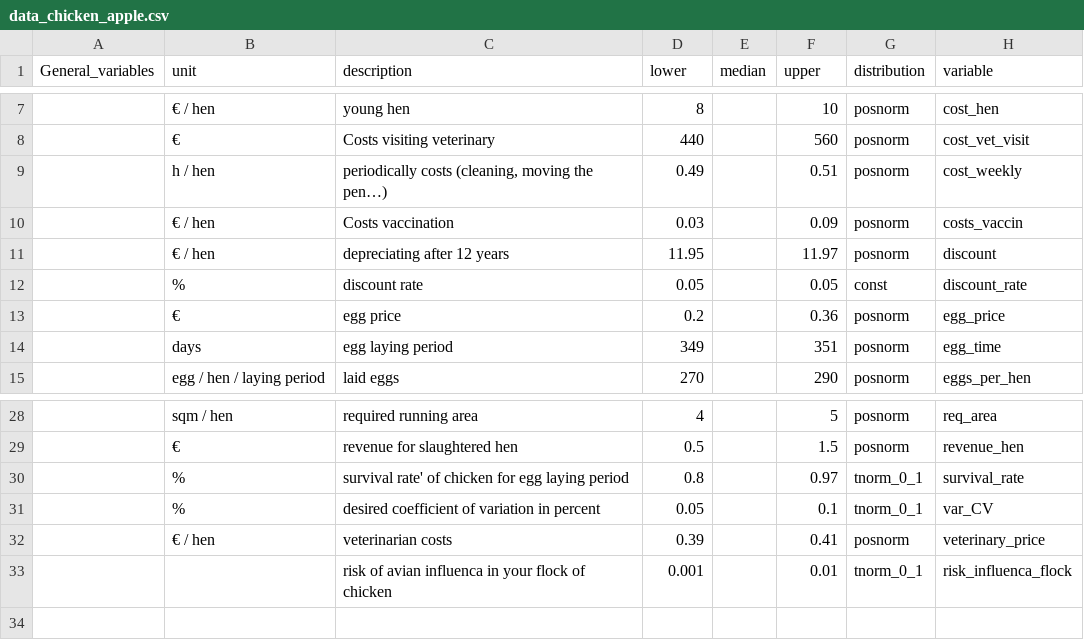
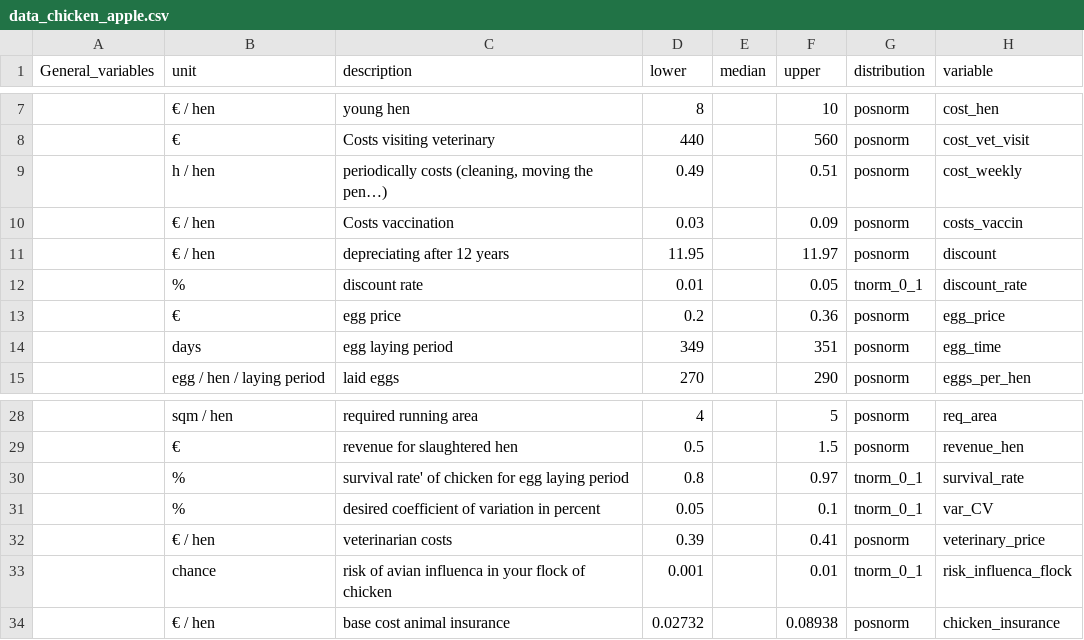
Before and after one commit to zoeheuschkel/DA_course_2021, a CSV file: data_chicken_apple.csv, drawn as a sheet; only a part is shown, gaps mark what is left out.

Commit message:
added variability to discount rate, added insurance cost and that insurance covers lost revenues of egg, meat and buying chicken

```diff
--- a/data_chicken_apple.csv
+++ b/data_chicken_apple.csv
@@ -11,3 +11,3 @@ General_variables ,unit,description,lower,median,upper,distribution,variable
 ,€ / hen,depreciating after 12 years,11.95,,11.97,posnorm,discount
-,%,discount rate,0.05,,0.05,const,discount_rate
+,%,discount rate,0.01,,0.05,tnorm_0_1,discount_rate
 ,€,egg price,0.2,,0.36,posnorm,egg_price
@@ -32,2 +32,3 @@ General_variables ,unit,description,lower,median,upper,distribution,variable
 ,€ / hen,veterinarian costs,0.39,,0.41,posnorm,veterinary_price
-,,risk of avian influenca in your flock of chicken,0.001,,0.01,tnorm_0_1 ,risk_influenca_flock
+,chance,risk of avian influenca in your flock of chicken,0.001,,0.01,tnorm_0_1 ,risk_influenca_flock
+,€ / hen,base cost animal insurance,0.02732,,0.08938,posnorm,chicken_insurance
```
Also changed, not shown: 1 other file.
